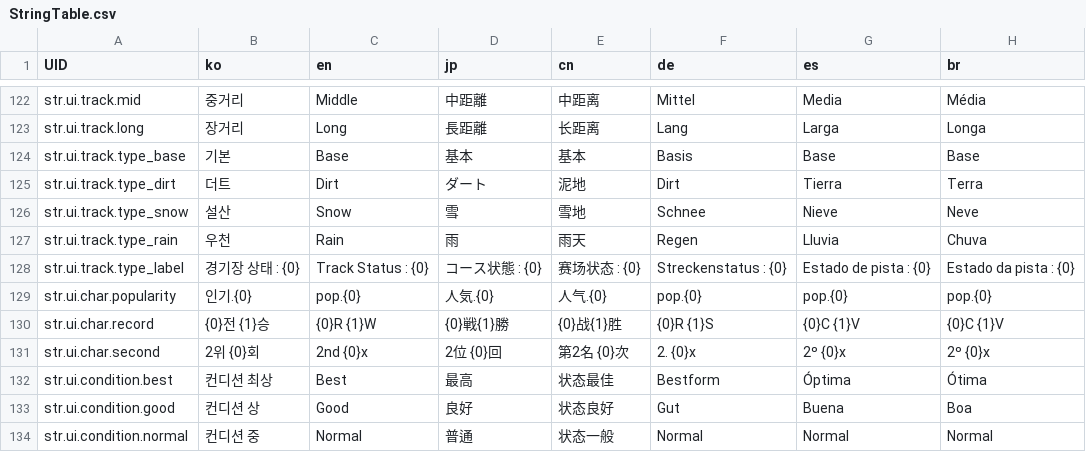
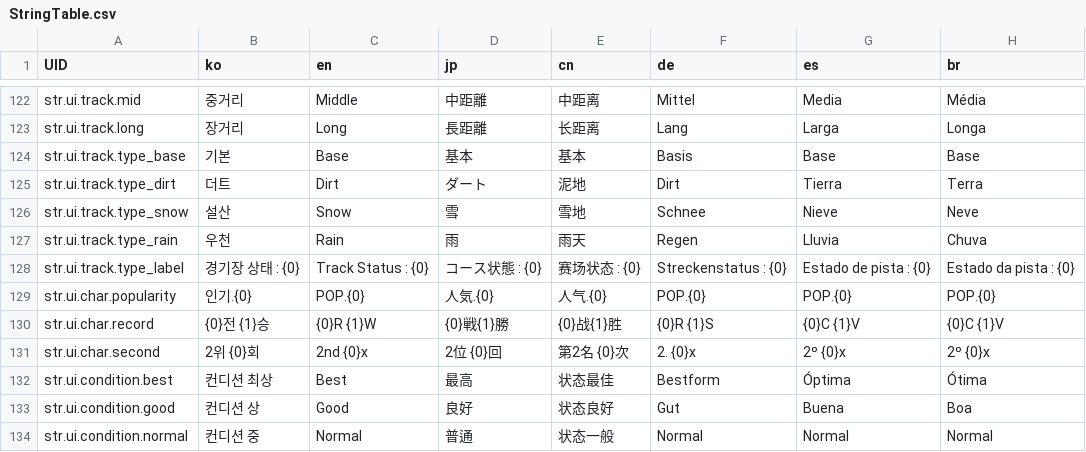
Before and after one commit to LeeJuls/DopamineRace, a CSV file: Assets/Resources/Data/StringTable.csv, drawn as a sheet; only a part is shown, gaps mark what is left out.

```diff
--- a/Assets/Resources/Data/StringTable.csv
+++ b/Assets/Resources/Data/StringTable.csv
@@ -128,3 +128,3 @@ str.ui.track.type_rain,우천,Rain,雨,雨天,Regen,Lluvia,Chuva
 str.ui.track.type_label,경기장 상태 : {0},Track Status : {0},コース状態 : {0},赛场状态 : {0},Streckenstatus : {0},Estado de pista : {0},Estado da pista : {0}
-str.ui.char.popularity,인기.{0},pop.{0},人気.{0},人气.{0},pop.{0},pop.{0},pop.{0}
+str.ui.char.popularity,인기.{0},POP.{0},人気.{0},人气.{0},POP.{0},POP.{0},POP.{0}
 str.ui.char.record,{0}전 {1}승,{0}R {1}W,{0}戦{1}勝,{0}战{1}胜,{0}R {1}S,{0}C {1}V,{0}C {1}V
```
